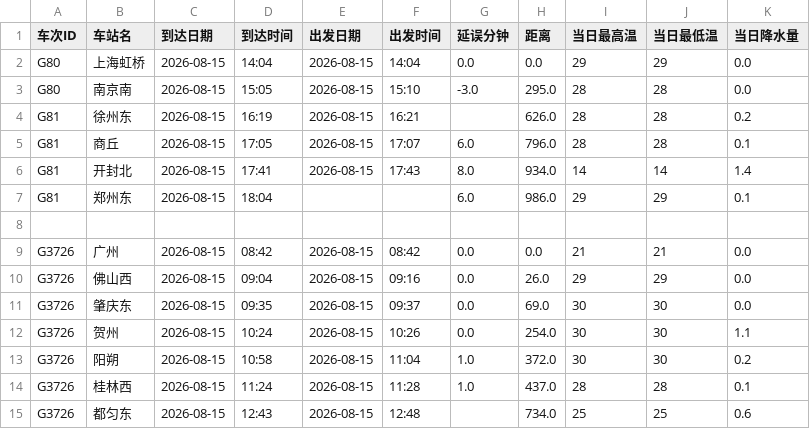
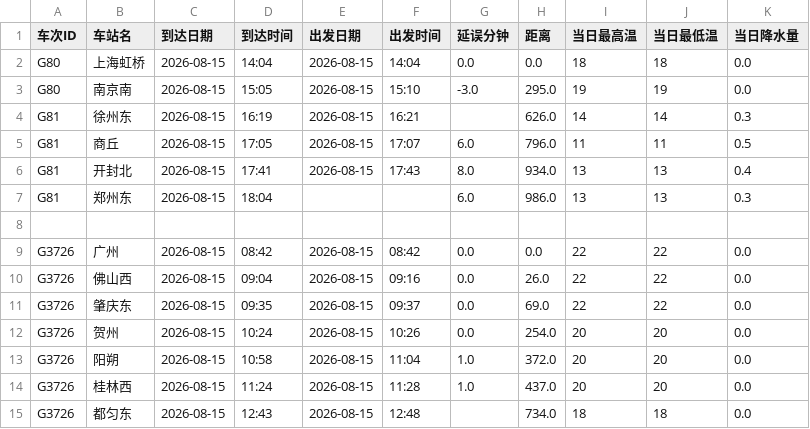
Before and after one commit to hzr12/train_data, a CSV file: datasets/20260815.csv, drawn as a sheet; only a part is shown; the diff covers the shown part only.

```diff
--- a/datasets/20260815.csv
+++ b/datasets/20260815.csv
@@ -1,15 +1,15 @@
 车次ID,车站名,到达日期,到达时间,出发日期,出发时间,延误分钟,距离,当日最高温,当日最低温,当日降水量
-G80,上海虹桥,2026-08-15,14:04,2026-08-15,14:04,0.0,0.0,29,29,0.0
-G80,南京南,2026-08-15,15:05,2026-08-15,15:10,-3.0,295.0,28,28,0.0
-G81,徐州东,2026-08-15,16:19,2026-08-15,16:21,,626.0,28,28,0.2
-G81,商丘,2026-08-15,17:05,2026-08-15,17:07,6.0,796.0,28,28,0.1
-G81,开封北,2026-08-15,17:41,2026-08-15,17:43,8.0,934.0,14,14,1.4
-G81,郑州东,2026-08-15,18:04,,,6.0,986.0,29,29,0.1
+G80,上海虹桥,2026-08-15,14:04,2026-08-15,14:04,0.0,0.0,18,18,0.0
+G80,南京南,2026-08-15,15:05,2026-08-15,15:10,-3.0,295.0,19,19,0.0
+G81,徐州东,2026-08-15,16:19,2026-08-15,16:21,,626.0,14,14,0.3
+G81,商丘,2026-08-15,17:05,2026-08-15,17:07,6.0,796.0,11,11,0.5
+G81,开封北,2026-08-15,17:41,2026-08-15,17:43,8.0,934.0,13,13,0.4
+G81,郑州东,2026-08-15,18:04,,,6.0,986.0,13,13,0.3
 ,,,,,,,,,,
-G3726,广州,2026-08-15,08:42,2026-08-15,08:42,0.0,0.0,21,21,0.0
-G3726,佛山西,2026-08-15,09:04,2026-08-15,09:16,0.0,26.0,29,29,0.0
-G3726,肇庆东,2026-08-15,09:35,2026-08-15,09:37,0.0,69.0,30,30,0.0
-G3726,贺州,2026-08-15,10:24,2026-08-15,10:26,0.0,254.0,30,30,1.1
-G3726,阳朔,2026-08-15,10:58,2026-08-15,11:04,1.0,372.0,30,30,0.2
-G3726,桂林西,2026-08-15,11:24,2026-08-15,11:28,1.0,437.0,28,28,0.1
-G3726,都匀东,2026-08-15,12:43,2026-08-15,12:48,,734.0,25,25,0.6
+G3726,广州,2026-08-15,08:42,2026-08-15,08:42,0.0,0.0,22,22,0.0
+G3726,佛山西,2026-08-15,09:04,2026-08-15,09:16,0.0,26.0,22,22,0.0
+G3726,肇庆东,2026-08-15,09:35,2026-08-15,09:37,0.0,69.0,22,22,0.0
+G3726,贺州,2026-08-15,10:24,2026-08-15,10:26,0.0,254.0,20,20,0.0
+G3726,阳朔,2026-08-15,10:58,2026-08-15,11:04,1.0,372.0,20,20,0.0
+G3726,桂林西,2026-08-15,11:24,2026-08-15,11:28,1.0,437.0,20,20,0.0
+G3726,都匀东,2026-08-15,12:43,2026-08-15,12:48,,734.0,18,18,0.0
```
Also changed, not shown: 56 edited cells elsewhere in this file.
